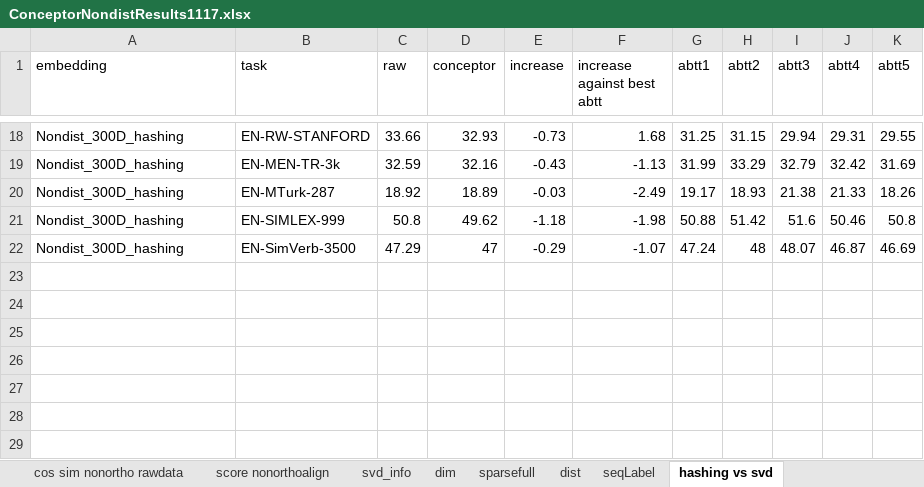
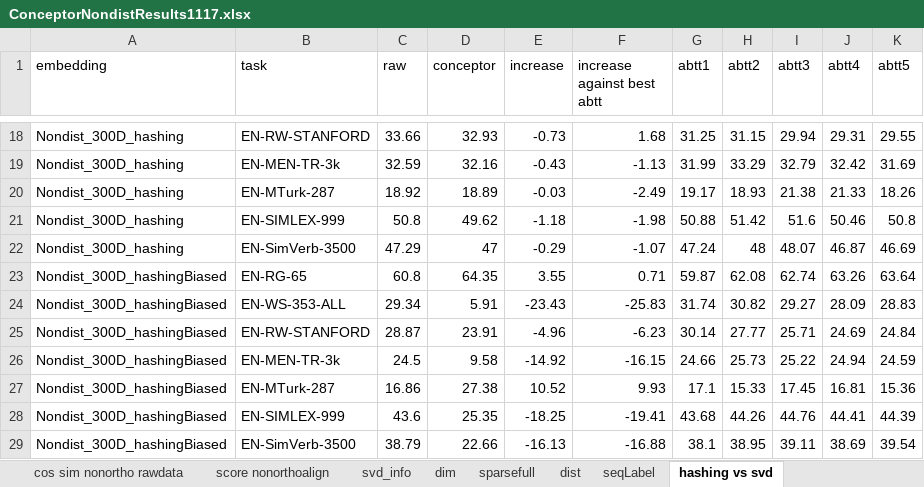
Before and after one commit to NoahZhouTianyuan/ConceptorOnNondistEmbedding, an Excel workbook: res/ConceptorNondistResults1117.xlsx, sheet hashing vs svd, drawn as a sheet; only a part is shown, gaps mark what is left out; values as stored, in another font and other column widths than the file's, no borders; the diff names each change by its address in the sheet, - before the commit and + after, or states it on an @@ line.

Commit message:
Add files via upload

```diff
--- a/res/ConceptorNondistResults1117.xlsx (sheet hashing vs svd)
+++ b/res/ConceptorNondistResults1117.xlsx (sheet hashing vs svd)
+row 23: Nondist_300D_hashingBiased | EN-RG-65 | 60.8 | 64.35 | 3.55 | 0.71 | 59.87 | 62.08 | 62.74 | 63.26 | 63.64
+row 24: Nondist_300D_hashingBiased | EN-WS-353-ALL | 29.34 | 5.91 | -23.43 | -25.83 | 31.74 | 30.82 | 29.27 | 28.09 | 28.83
+row 25: Nondist_300D_hashingBiased | EN-RW-STANFORD | 28.87 | 23.91 | -4.96 | -6.23 | 30.14 | 27.77 | 25.71 | 24.69 | 24.84
+row 26: Nondist_300D_hashingBiased | EN-MEN-TR-3k | 24.5 | 9.58 | -14.92 | -16.15 | 24.66 | 25.73 | 25.22 | 24.94 | 24.59
+row 27: Nondist_300D_hashingBiased | EN-MTurk-287 | 16.86 | 27.38 | 10.52 | 9.93 | 17.1 | 15.33 | 17.45 | 16.81 | 15.36
+row 28: Nondist_300D_hashingBiased | EN-SIMLEX-999 | 43.6 | 25.35 | -18.25 | -19.41 | 43.68 | 44.26 | 44.76 | 44.41 | 44.39
+row 29: Nondist_300D_hashingBiased | EN-SimVerb-3500 | 38.79 | 22.66 | -16.13 | -16.88 | 38.1 | 38.95 | 39.11 | 38.69 | 39.54
```
